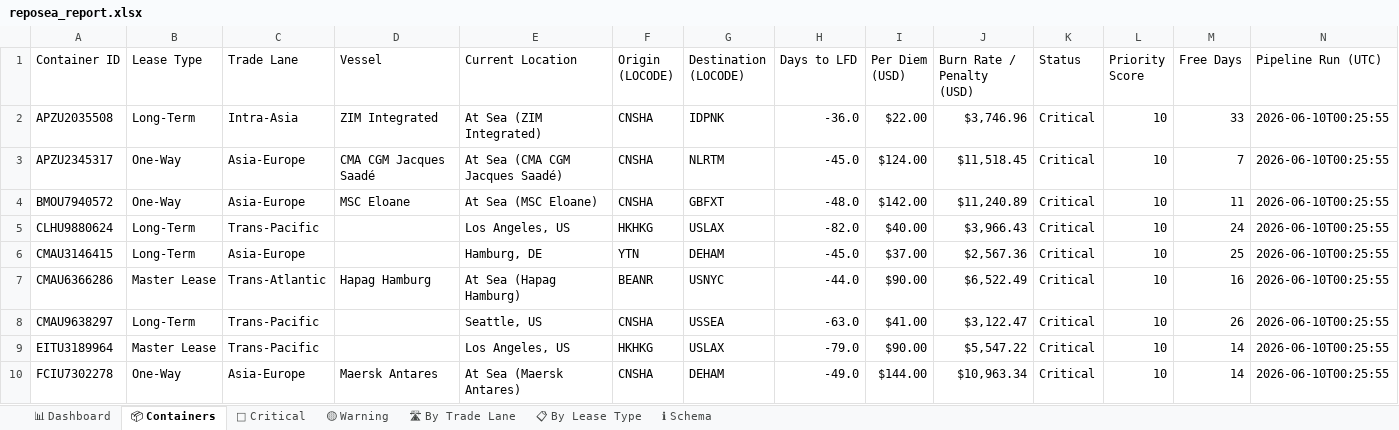
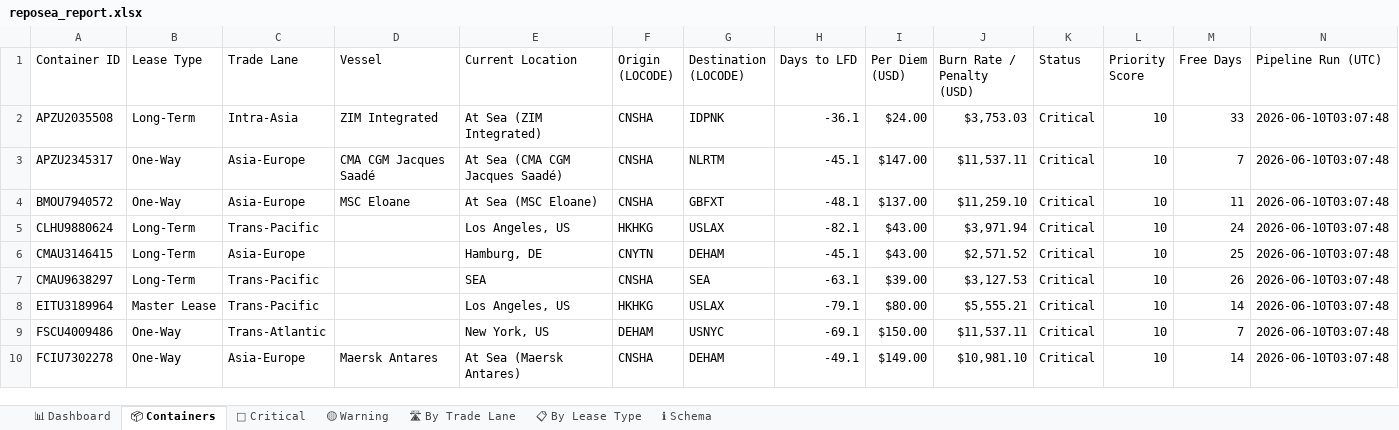
Before and after one commit to rahulmistry18/Reposea_container_optimizer, an Excel workbook: data/exports/reposea_report.xlsx, sheet 📦 Containers, drawn as a sheet; only a part is shown; values as stored, in another font and other column widths than the file's, no cell formats; table styles not drawn; removed rows and columns are numbered as before the commit, all else as after; the diff covers the shown part only; the diff names each change by its address in the sheet, - before the commit and + after, or states it on an @@ line.

Commit message:
chore(data): pipeline run 2026-06-09T19:07:49Z [skip ci]

```diff
--- a/data/exports/reposea_report.xlsx (sheet 📦 Containers)
+++ b/data/exports/reposea_report.xlsx (sheet 📦 Containers)
-H2 (Days to LFD): -36.0
+H2 (Days to LFD): -36.1
-I2 (Per Diem (USD)): $22.00
+I2 (Per Diem (USD)): $24.00
-J2 (Burn Rate / Penalty (USD)): $3,746.96
+J2 (Burn Rate / Penalty (USD)): $3,753.03
-N2:N6 (Pipeline Run (UTC)): 2026-06-10T00:25:55
+N2:N6 (Pipeline Run (UTC)): 2026-06-10T03:07:48
-H3 (Days to LFD): -45.0
+H3 (Days to LFD): -45.1
-I3 (Per Diem (USD)): $124.00
+I3 (Per Diem (USD)): $147.00
-J3 (Burn Rate / Penalty (USD)): $11,518.45
+J3 (Burn Rate / Penalty (USD)): $11,537.11
-H4 (Days to LFD): -48.0
+H4 (Days to LFD): -48.1
-I4 (Per Diem (USD)): $142.00
+I4 (Per Diem (USD)): $137.00
-J4 (Burn Rate / Penalty (USD)): $11,240.89
+J4 (Burn Rate / Penalty (USD)): $11,259.10
-H5 (Days to LFD): -82.0
+H5 (Days to LFD): -82.1
-I5 (Per Diem (USD)): $40.00
+I5 (Per Diem (USD)): $43.00
-J5 (Burn Rate / Penalty (USD)): $3,966.43
+J5 (Burn Rate / Penalty (USD)): $3,971.94
-F6 (Origin (LOCODE)): YTN
+F6 (Origin (LOCODE)): CNYTN
-H6 (Days to LFD): -45.0
+H6 (Days to LFD): -45.1
-I6 (Per Diem (USD)): $37.00
+I6 (Per Diem (USD)): $43.00
-J6 (Burn Rate / Penalty (USD)): $2,567.36
+J6 (Burn Rate / Penalty (USD)): $2,571.52
-row 7: CMAU6366286 | Master Lease | Trans-Atlantic | Hapag Hamburg | At Sea (Hapag Hamburg) | BEANR | USNYC | -44.0 | $90.00 | $6,522.49 | Critical | 10 | 16 | 2026-06-10T00:25:55
-E7 (Current Location): Seattle, US
+E7 (Current Location): SEA
-G7 (Destination (LOCODE)): USSEA
+G7 (Destination (LOCODE)): SEA
-H7 (Days to LFD): -63.0
+H7 (Days to LFD): -63.1
-I7 (Per Diem (USD)): $41.00
+I7 (Per Diem (USD)): $39.00
-J7 (Burn Rate / Penalty (USD)): $3,122.47
+J7 (Burn Rate / Penalty (USD)): $3,127.53
-N7:N8 (Pipeline Run (UTC)): 2026-06-10T00:25:55
+N7:N8 (Pipeline Run (UTC)): 2026-06-10T03:07:48
-H8 (Days to LFD): -79.0
+H8 (Days to LFD): -79.1
-I8 (Per Diem (USD)): $90.00
+I8 (Per Diem (USD)): $80.00
-J8 (Burn Rate / Penalty (USD)): $5,547.22
+J8 (Burn Rate / Penalty (USD)): $5,555.21
+row 9: FSCU4009486 | One-Way | Trans-Atlantic |  | New York, US | DEHAM | USNYC | -69.1 | $150.00 | $11,537.11 | Critical | 10 | 7 | 2026-06-10T03:07:48
-H10 (Days to LFD): -49.0
+H10 (Days to LFD): -49.1
-I10 (Per Diem (USD)): $144.00
+I10 (Per Diem (USD)): $149.00
-J10 (Burn Rate / Penalty (USD)): $10,963.34
+J10 (Burn Rate / Penalty (USD)): $10,981.10
-N10 (Pipeline Run (UTC)): 2026-06-10T00:25:55
+N10 (Pipeline Run (UTC)): 2026-06-10T03:07:48
```
Also changed, not shown: 12 added rows, 12 removed rows and 59 edited cells elsewhere in this sheet, sheet 🔴 Critical, sheet 🛣 By Trade Lane, sheet 📊 Dashboard, sheet 📋 By Lease Type, sheet 🟡 Warning, cell formats, 7 other files.
